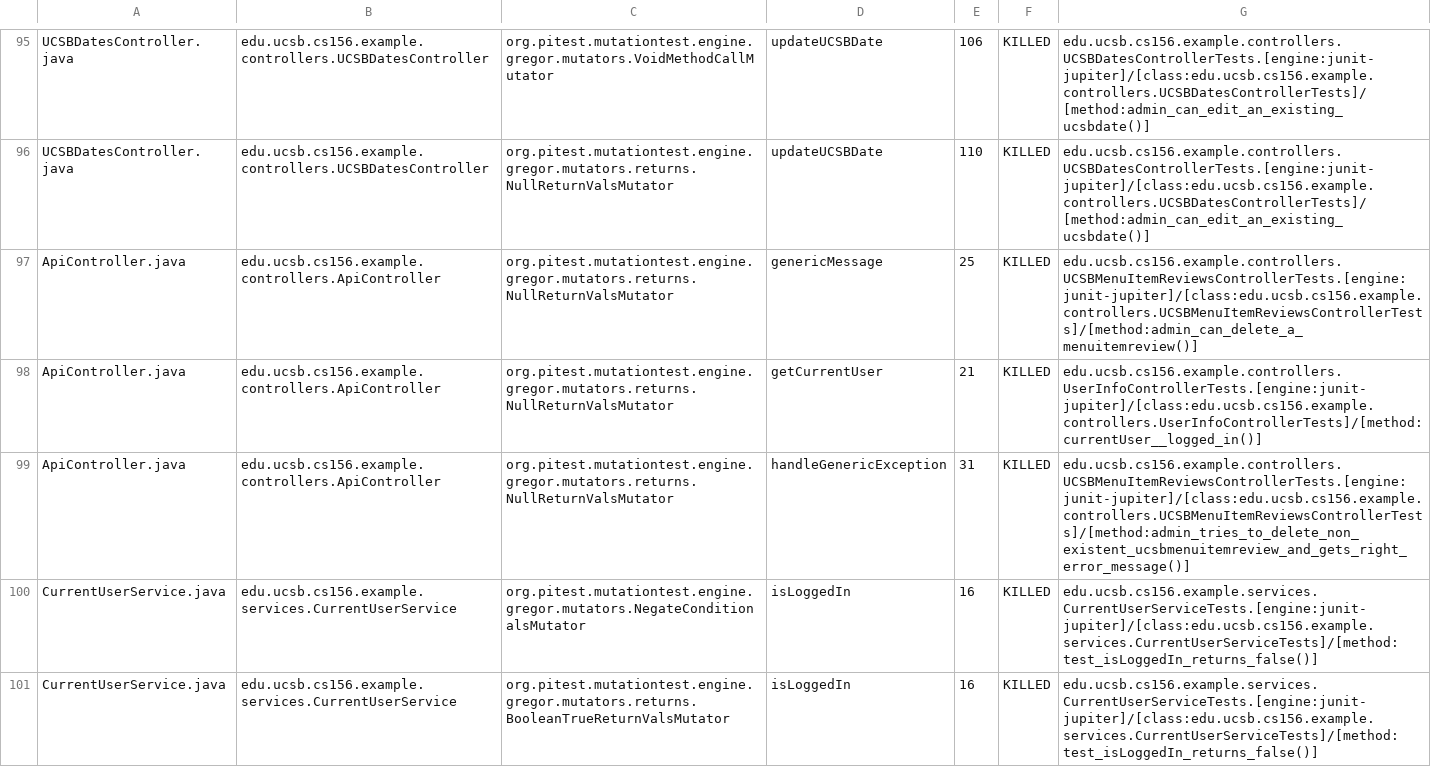
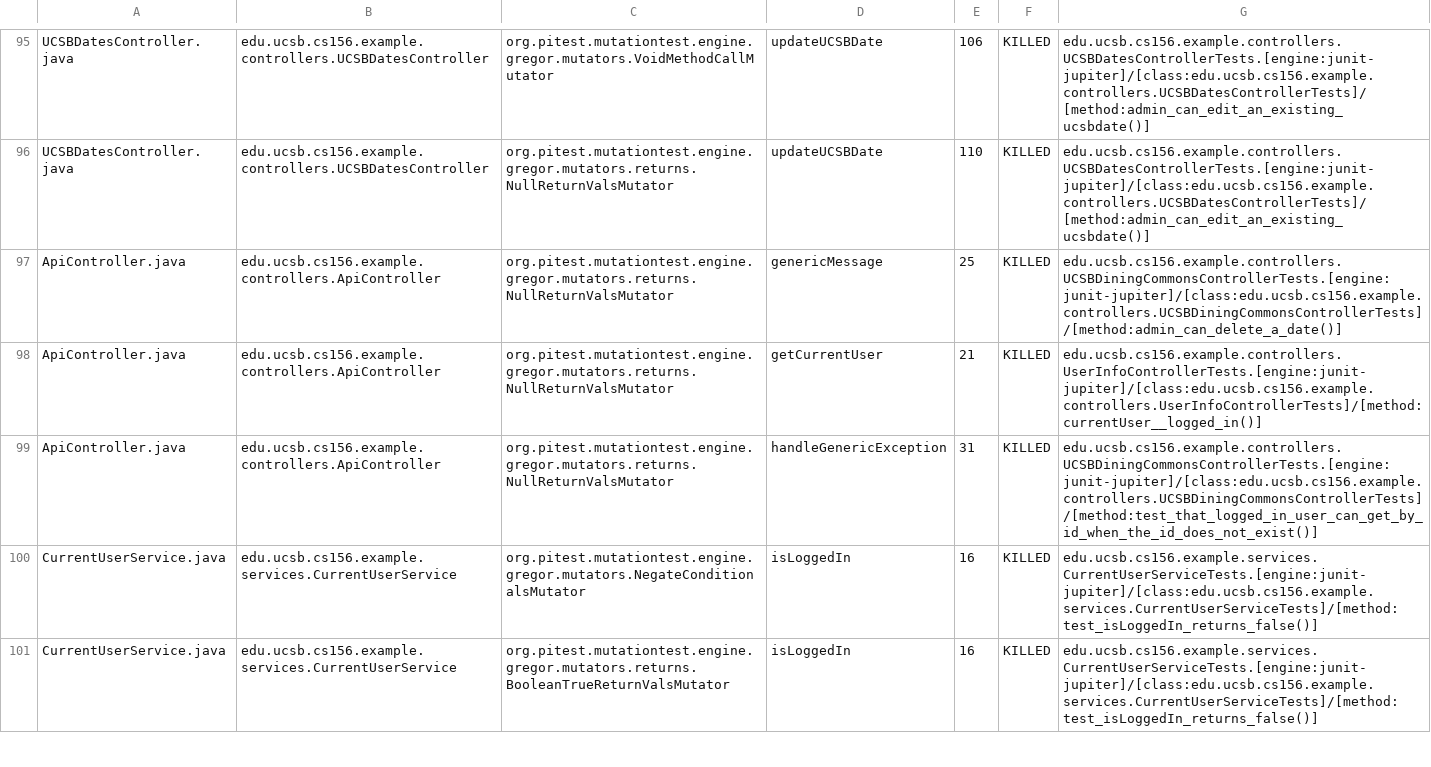
Before and after one commit to ucsb-cs156-w24/team02-w24-4pm-3, a CSV file: pitest/mutations.csv, drawn as a sheet; only a part is shown, gaps mark what is left out.

Commit message:
Deploying to gh-pages from @ ucsb-cs156-w24/team02-w24-4pm-3@bcd0e1ae109c010df174060e2b523213915c8f6c 🚀

```diff
--- a/pitest/mutations.csv
+++ b/pitest/mutations.csv
@@ -96,5 +96,5 @@ UCSBDatesController.java,edu.ucsb.cs156.example.controllers.UCSBDatesController,
 UCSBDatesController.java,edu.ucsb.cs156.example.controllers.UCSBDatesController,org.pitest.mutationtest.engine.gregor.mutators.returns.NullReturnValsMutator,updateUCSBDate,110,KILLED,edu.ucsb.cs156.example.controllers.UCSBDatesControllerTests.[engine:junit-jupiter]/[class:edu.ucsb.cs156.example.controllers.UCSBDatesControllerTests]/[method:admin_can_edit_an_existing_ucsbdate()]
-ApiController.java,edu.ucsb.cs156.example.controllers.ApiController,org.pitest.mutationtest.engine.gregor.mutators.returns.NullReturnValsMutator,genericMessage,25,KILLED,edu.ucsb.cs156.example.controllers.UCSBMenuItemReviewsControllerTests.[engine:junit-jupiter]/[class:edu.ucsb.cs156.example.controllers.UCSBMenuItemReviewsControllerTests]/[method:admin_can_delete_a_menuitemreview()]
+ApiController.java,edu.ucsb.cs156.example.controllers.ApiController,org.pitest.mutationtest.engine.gregor.mutators.returns.NullReturnValsMutator,genericMessage,25,KILLED,edu.ucsb.cs156.example.controllers.UCSBDiningCommonsControllerTests.[engine:junit-jupiter]/[class:edu.ucsb.cs156.example.controllers.UCSBDiningCommonsControllerTests]/[method:admin_can_delete_a_date()]
 ApiController.java,edu.ucsb.cs156.example.controllers.ApiController,org.pitest.mutationtest.engine.gregor.mutators.returns.NullReturnValsMutator,getCurrentUser,21,KILLED,edu.ucsb.cs156.example.controllers.UserInfoControllerTests.[engine:junit-jupiter]/[class:edu.ucsb.cs156.example.controllers.UserInfoControllerTests]/[method:currentUser__logged_in()]
-ApiController.java,edu.ucsb.cs156.example.controllers.ApiController,org.pitest.mutationtest.engine.gregor.mutators.returns.NullReturnValsMutator,handleGenericException,31,KILLED,edu.ucsb.cs156.example.controllers.UCSBMenuItemReviewsControllerTests.[engine:junit-jupiter]/[class:edu.ucsb.cs156.example.controllers.UCSBMenuItemReviewsControllerTests]/[method:admin_tries_to_delete_non_existent_ucsbmenuitemreview_and_gets_right_error_message()]
+ApiController.java,edu.ucsb.cs156.example.controllers.ApiController,org.pitest.mutationtest.engine.gregor.mutators.returns.NullReturnValsMutator,handleGenericException,31,KILLED,edu.ucsb.cs156.example.controllers.UCSBDiningCommonsControllerTests.[engine:junit-jupiter]/[class:edu.ucsb.cs156.example.controllers.UCSBDiningCommonsControllerTests]/[method:test_that_logged_in_user_can_get_by_id_when_the_id_does_not_exist()]
 CurrentUserService.java,edu.ucsb.cs156.example.services.CurrentUserService,org.pitest.mutationtest.engine.gregor.mutators.NegateConditionalsMutator,isLoggedIn,16,KILLED,edu.ucsb.cs156.example.services.CurrentUserServiceTests.[engine:junit-jupiter]/[class:edu.ucsb.cs156.example.services.CurrentUserServiceTests]/[method:test_isLoggedIn_returns_false()]
```
Also changed, not shown: 14 other files.
